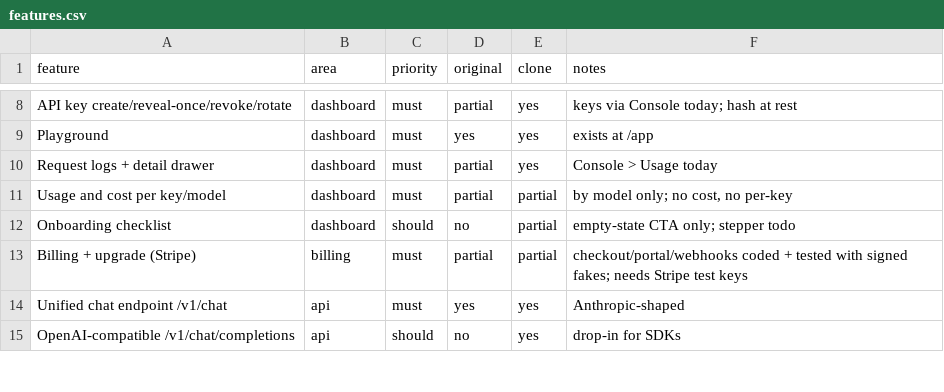
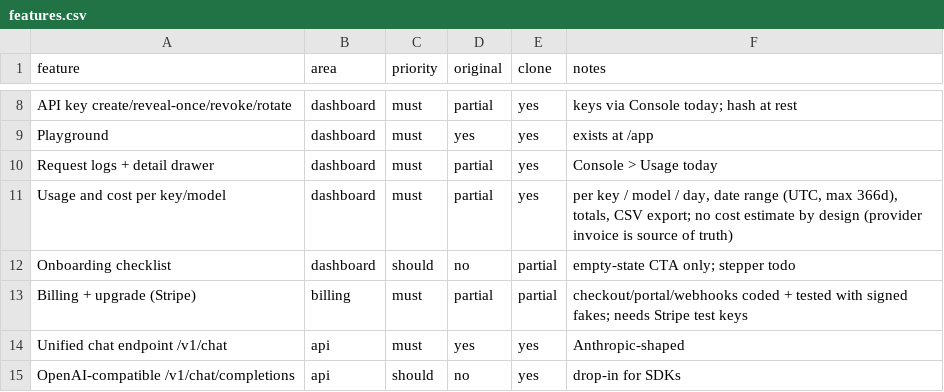
Before and after one commit to xsmartbartx/Secure_AI_API_Gateway, a CSV file: replica/features.csv, drawn as a sheet; only a part is shown, gaps mark what is left out.

```diff
--- a/replica/features.csv
+++ b/replica/features.csv
@@ -10,3 +10,3 @@ Playground,dashboard,must,yes,yes,exists at /app
 Request logs + detail drawer,dashboard,must,partial,yes,Console > Usage today
-Usage and cost per key/model,dashboard,must,partial,partial,"by model only; no cost, no per-key"
+Usage and cost per key/model,dashboard,must,partial,yes,"per key / model / day, date range (UTC, max 366d), totals, CSV export; no cost estimate by design (provider invoice is source of truth)"
 Onboarding checklist,dashboard,should,no,partial,empty-state CTA only; stepper todo
```
Also changed, not shown: 6 other files.
